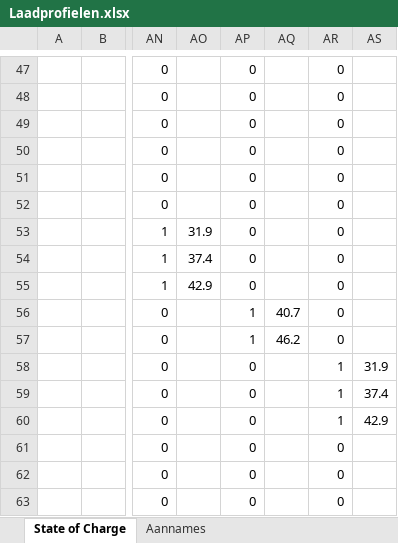
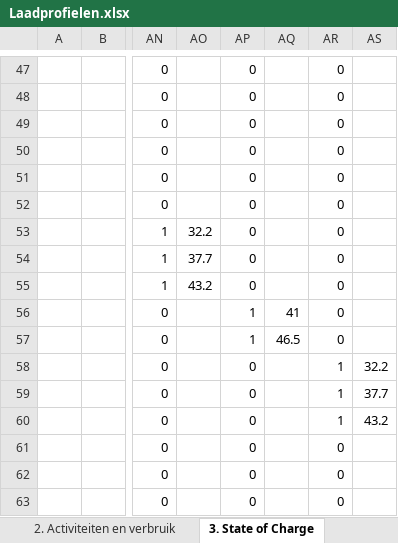
Before and after one commit to corecv/ECOOB_EV, an Excel workbook: data/Laadprofielen.xlsx, sheet 3. State of Charge, drawn as a sheet; only a part is shown, gaps mark what is left out; values as stored, in another font and other column widths than the file's, no cell formats; charts and pictures not drawn; the diff covers the shown part only; the diff names each change by its address in the sheet, - before the commit and + after, or states it on an @@ line.

```diff
--- a/data/Laadprofielen.xlsx (sheet 3. State of Charge)
+++ b/data/Laadprofielen.xlsx (sheet 3. State of Charge)
-sheet tab: State of Charge
+sheet tab: 3. State of Charge
+sheet tab: 2. Activiteiten en verbruik
-AO53: 31.9
+AO53: 32.2
-AO54: 37.4
+AO54: 37.7
-AO55: 42.9
+AO55: 43.2
-AQ56: 40.7
+AQ56: 41
-AQ57: 46.2
+AQ57: 46.5
-AS58: 31.9
+AS58: 32.2
-AS59: 37.4
+AS59: 37.7
-AS60: 42.9
+AS60: 43.2
```
Also changed, not shown: 132 edited cells elsewhere in this sheet, sheet 4. Schema activiteiten, other sheet tabs, cell formats, formulas that keep their value, charts or pictures, 51 other files.
